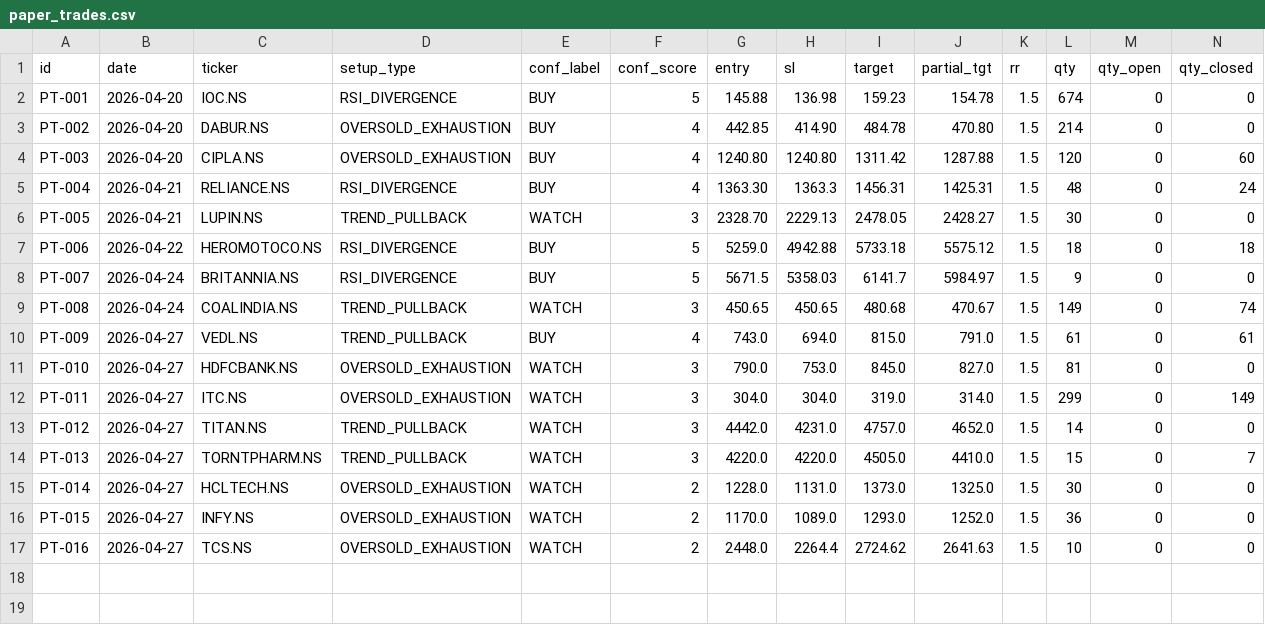
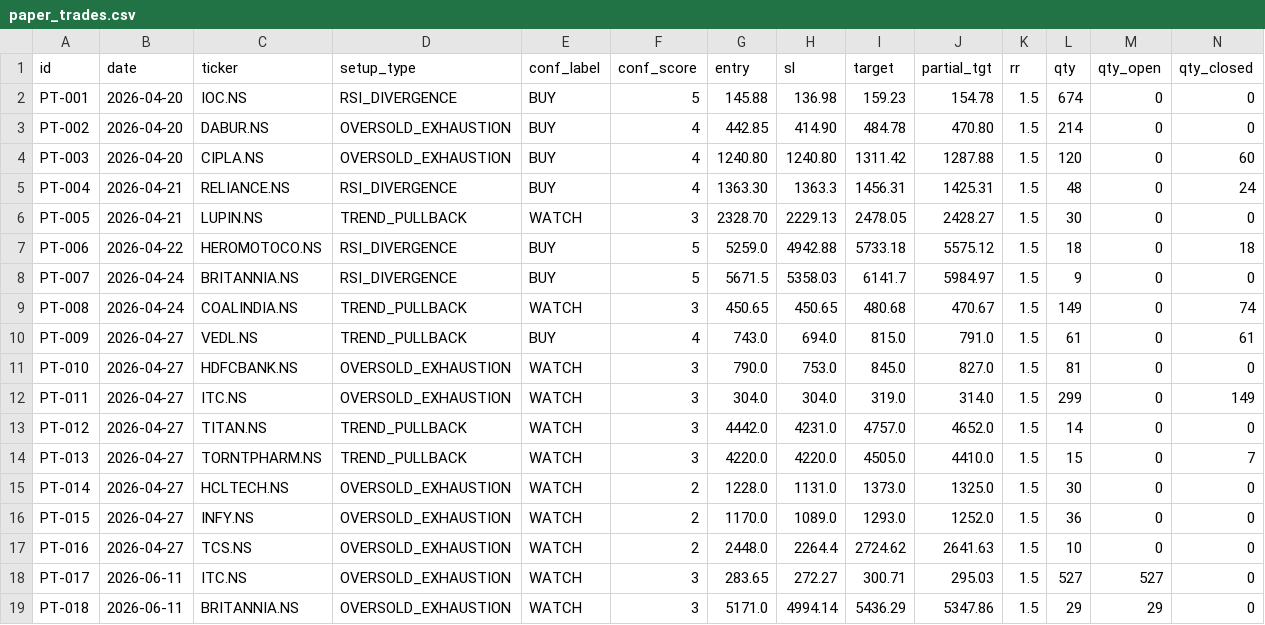
Before and after one commit to saisravanpalvaye/trading-bot-v2, a CSV file: paper_trades.csv, drawn as a sheet; only a part is shown; rows hold the shown columns only; the diff names each change by its address in the sheet, - before the commit and + after, or states it on an @@ line.

```diff
--- a/paper_trades.csv
+++ b/paper_trades.csv
+row 18: PT-017 | 2026-06-11 | ITC.NS | OVERSOLD_EXHAUSTION | WATCH | 3 | 283.65 | 272.27 | 300.71 | 295.03 | 1.5 | 527 | 527 | 0
+row 19: PT-018 | 2026-06-11 | BRITANNIA.NS | OVERSOLD_EXHAUSTION | WATCH | 3 | 5171.0 | 4994.14 | 5436.29 | 5347.86 | 1.5 | 29 | 29 | 0
```
Also changed, not shown: 1 other file.
